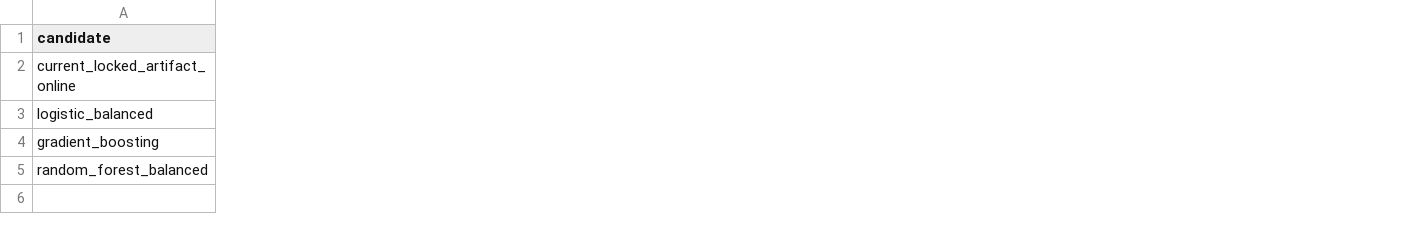
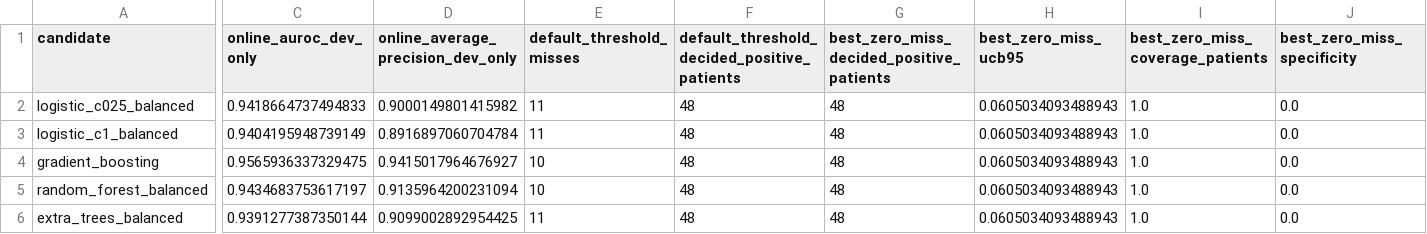
Before and after one commit to Burak8159/active-retina-rc, a CSV file: results/model_upgrade_harness_table.csv, drawn as a sheet; only a part is shown, gaps mark what is left out; removed rows and columns are numbered as before the commit, all else as after; rows hold the shown columns only; the diff covers the shown part only; the diff names each change by its address in the sheet, - before the commit and + after, or states it on an @@ line.

Commit message:
Evaluate autonomous candidate heads

```diff
--- a/results/model_upgrade_harness_table.csv
+++ b/results/model_upgrade_harness_table.csv
+column C (online_auroc_dev_only), rows 3-5: 0.9404195948739149 | 0.9565936337329475 | 0.9434683753617197
+column D, row 1: online_average_precision_dev_only; rows 3-5: 0.8916897060704784 | 0.9415017964676927 | 0.9135964200231094
+column E (default_threshold_misses), rows 3-5: 11 | 10 | 10
+column F, row 1: default_threshold_decided_positive_patients; rows 3-5: all 48
+column G, row 1: best_zero_miss_decided_positive_patients; rows 3-5: all 48
+column H (best_zero_miss_ucb95), rows 3-5: all 0.0605034093488943
+column I (best_zero_miss_coverage_patients), rows 3-5: all 1.0
+column J (best_zero_miss_specificity), rows 3-5: all 0.0
-row 2: current_locked_artifact_online
+row 2: logistic_c025_balanced | 0.9418664737494833 | 0.9000149801415982 | 11 | 48 | 48 | 0.0605034093488943 | 1.0 | 0.0
-A3 (candidate): logistic_balanced
+A3 (candidate): logistic_c1_balanced
+row 6: extra_trees_balanced | 0.9391277387350144 | 0.9099002892954425 | 11 | 48 | 48 | 0.0605034093488943 | 1.0 | 0.0
```
Also changed, not shown: 9 added columns, 2 removed columns and 3 edited cells elsewhere in this file, 5 other files.
